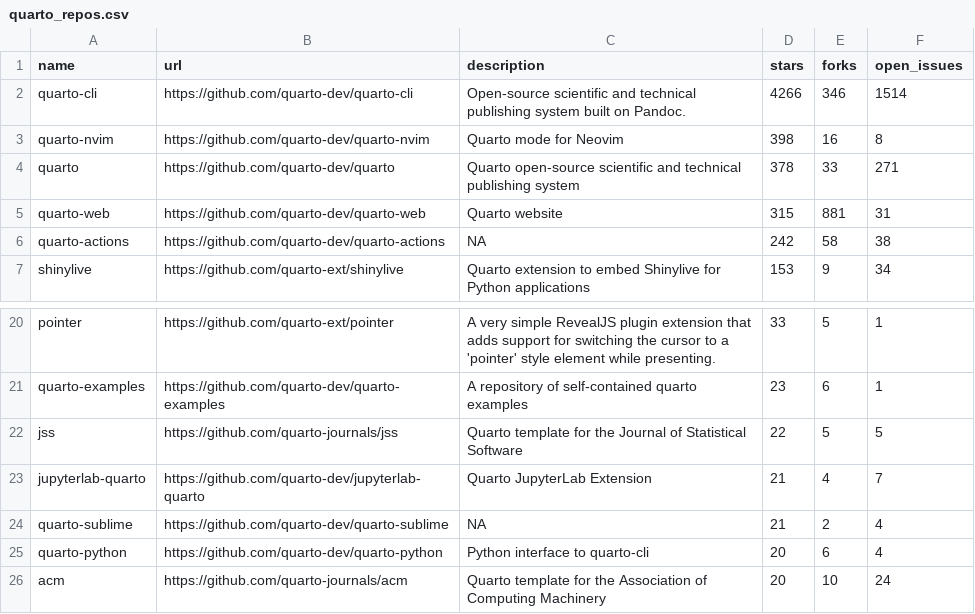
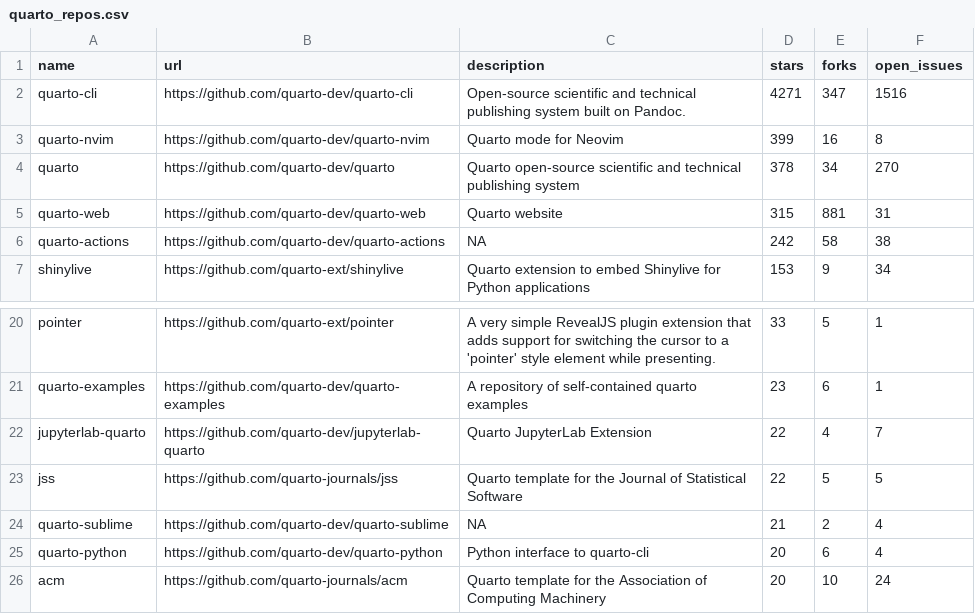
Before and after one commit to phddmmpy/quarto-repo, a CSV file: 01-monitoring-quarto-repos/quarto_repos.csv, drawn as a sheet; only a part is shown, gaps mark what is left out.

```diff
--- a/01-monitoring-quarto-repos/quarto_repos.csv
+++ b/01-monitoring-quarto-repos/quarto_repos.csv
@@ -1,5 +1,5 @@
 name,url,description,stars,forks,open_issues
-quarto-cli,https://github.com/quarto-dev/quarto-cli,Open-source scientific and technical publishing system built on Pandoc.,4266,346,1514
-quarto-nvim,https://github.com/quarto-dev/quarto-nvim,Quarto mode for Neovim,398,16,8
-quarto,https://github.com/quarto-dev/quarto,Quarto open-source scientific and technical publishing system,378,33,271
+quarto-cli,https://github.com/quarto-dev/quarto-cli,Open-source scientific and technical publishing system built on Pandoc.,4271,347,1516
+quarto-nvim,https://github.com/quarto-dev/quarto-nvim,Quarto mode for Neovim,399,16,8
+quarto,https://github.com/quarto-dev/quarto,Quarto open-source scientific and technical publishing system,378,34,270
 quarto-web,https://github.com/quarto-dev/quarto-web,Quarto website,315,881,31
@@ -21,4 +21,4 @@ pointer,https://github.com/quarto-ext/pointer,A very simple RevealJS plugin exte
 quarto-examples,https://github.com/quarto-dev/quarto-examples,A repository of self-contained quarto examples,23,6,1
+jupyterlab-quarto,https://github.com/quarto-dev/jupyterlab-quarto,Quarto JupyterLab Extension,22,4,7
 jss,https://github.com/quarto-journals/jss,Quarto template for the Journal of Statistical Software,22,5,5
-jupyterlab-quarto,https://github.com/quarto-dev/jupyterlab-quarto,Quarto JupyterLab Extension,21,4,7
 quarto-sublime,https://github.com/quarto-dev/quarto-sublime,NA,21,2,4
```
Also changed, not shown: 1 other file.
